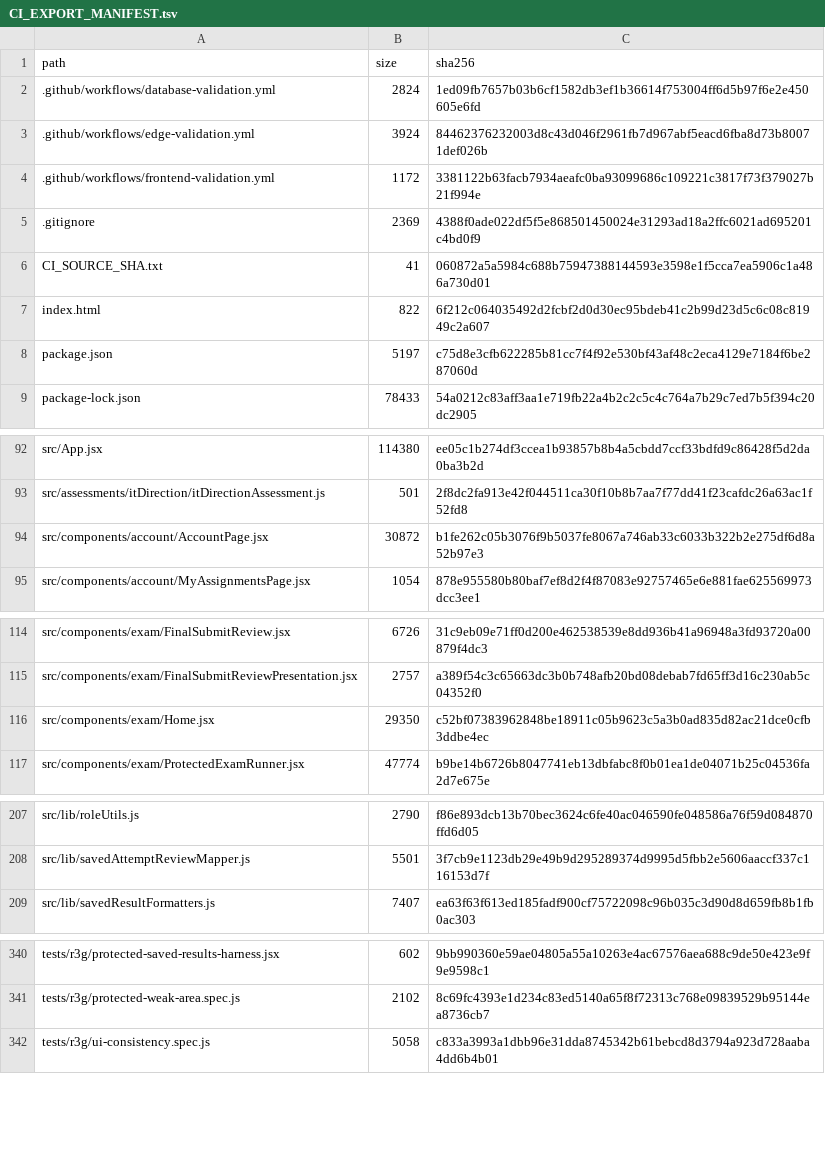
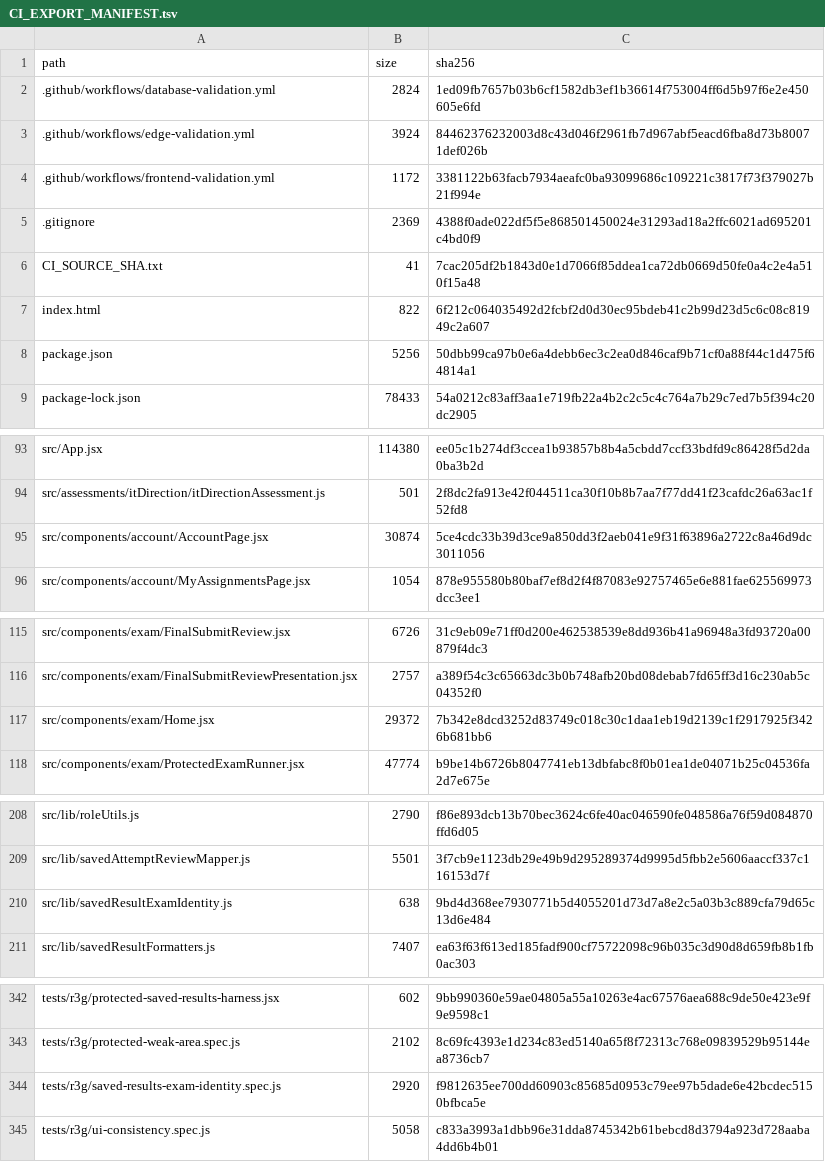
Before and after one commit to SAFFR0NM0NEY/cert-sim-platform-ci-public, a TSV file: CI_EXPORT_MANIFEST.tsv, drawn as a sheet; only a part is shown, gaps mark what is left out; the diff covers the shown part only.

```diff
--- a/CI_EXPORT_MANIFEST.tsv
+++ b/CI_EXPORT_MANIFEST.tsv
@@ -5,5 +5,5 @@ path	size	sha256
 .gitignore	2369	4388f0ade022df5f5e868501450024e31293ad18a2ffc6021ad695201c4bd0f9
-CI_SOURCE_SHA.txt	41	060872a5a5984c688b75947388144593e3598e1f5cca7ea5906c1a486a730d01
+CI_SOURCE_SHA.txt	41	7cac205df2b1843d0e1d7066f85ddea1ca72db0669d50fe0a4c2e4a510f15a48
 index.html	822	6f212c064035492d2fcbf2d0d30ec95bdeb41c2b99d23d5c6c08c81949c2a607
-package.json	5197	c75d8e3cfb622285b81cc7f4f92e530bf43af48c2eca4129e7184f6be287060d
+package.json	5256	50dbb99ca97b0e6a4debb6ec3c2ea0d846caf9b71cf0a88f44c1d475f64814a1
 package-lock.json	78433	54a0212c83aff3aa1e719fb22a4b2c2c5c4c764a7b29c7ed7b5f394c20dc2905
@@ -93,3 +94,3 @@ src/App.jsx	114380	ee05c1b274df3ccea1b93857b8b4a5cbdd7ccf33bdfd9c86428f5d2da0ba3
 src/assessments/itDirection/itDirectionAssessment.js	501	2f8dc2fa913e42f044511ca30f10b8b7aa7f77dd41f23cafdc26a63ac1f52fd8
-src/components/account/AccountPage.jsx	30872	b1fe262c05b3076f9b5037fe8067a746ab33c6033b322b2e275df6d8a52b97e3
+src/components/account/AccountPage.jsx	30874	5ce4cdc33b39d3ce9a850dd3f2aeb041e9f31f63896a2722c8a46d9dc3011056
 src/components/account/MyAssignmentsPage.jsx	1054	878e955580b80baf7ef8d2f4f87083e92757465e6e881fae625569973dcc3ee1
@@ -115,3 +116,3 @@ src/components/exam/FinalSubmitReview.jsx	6726	31c9eb09e71ff0d200e462538539e8dd9
 src/components/exam/FinalSubmitReviewPresentation.jsx	2757	a389f54c3c65663dc3b0b748afb20bd08debab7fd65ff3d16c230ab5c04352f0
-src/components/exam/Home.jsx	29350	c52bf07383962848be18911c05b9623c5a3b0ad835d82ac21dce0cfb3ddbe4ec
+src/components/exam/Home.jsx	29372	7b342e8dcd3252d83749c018c30c1daa1eb19d2139c1f2917925f3426b681bb6
 src/components/exam/ProtectedExamRunner.jsx	47774	b9be14b6726b8047741eb13dbfabc8f0b01ea1de04071b25c04536fa2d7e675e
@@ -208,2 +209,3 @@ src/lib/roleUtils.js	2790	f86e893dcb13b70bec3624c6fe40ac046590fe048586a76f59d084
 src/lib/savedAttemptReviewMapper.js	5501	3f7cb9e1123db29e49b9d295289374d9995d5fbb2e5606aaccf337c116153d7f
+src/lib/savedResultExamIdentity.js	638	9bd4d368ee7930771b5d4055201d73d7a8e2c5a03b3c889cfa79d65c13d6e484
 src/lib/savedResultFormatters.js	7407	ea63f63f613ed185fadf900cf75722098c96b035c3d90d8d659fb8b1fb0ac303
@@ -341,2 +343,3 @@ tests/r3g/protected-saved-results-harness.jsx	602	9bb990360e59ae04805a55a10263e4
 tests/r3g/protected-weak-area.spec.js	2102	8c69fc4393e1d234c83ed5140a65f8f72313c768e09839529b95144ea8736cb7
+tests/r3g/saved-results-exam-identity.spec.js	2920	f9812635ee700dd60903c85685d0953c79ee97b5dade6e42bcdec5150bfbca5e
 tests/r3g/ui-consistency.spec.js	5058	c833a3993a1dbb96e31dda8745342b61bebcd8d3794a923d728aaba4dd6b4b01
```
Also changed, not shown: 1 added row and 28 edited cells elsewhere in this file, 8 other files.
